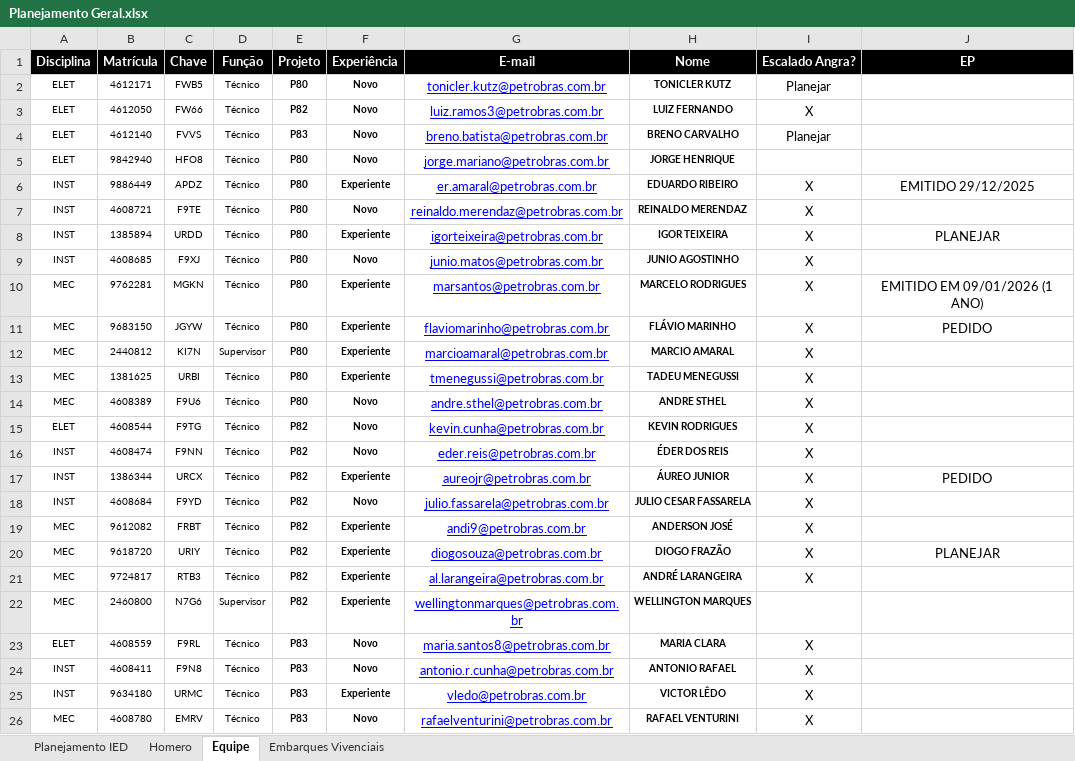
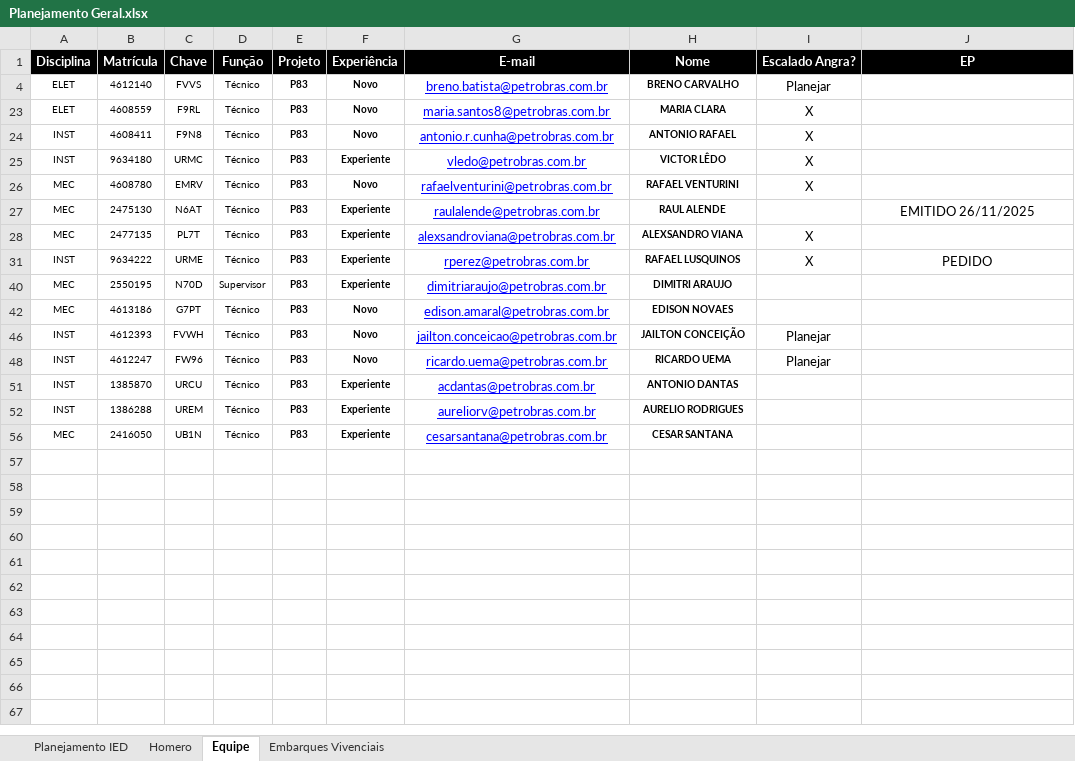
Before and after one commit to viniciussduarte/gantt_disp, an Excel workbook: Planejamento Geral.xlsx, sheet Equipe, drawn as a sheet; only a part is shown; the shorter side is filled out with more unchanged rows; values as stored, in another font and other column widths than the file's, no borders; conditional formats not drawn; the diff covers the shown part only; the diff names each change by its address in the sheet, - before the commit and + after, or states it on an @@ line.

```diff
--- a/Planejamento Geral.xlsx (sheet Equipe)
+++ b/Planejamento Geral.xlsx (sheet Equipe)
@@ row 2 hidden: ELET | 4612171 | FWB5 | Técnico | P80 | Novo | tonicler.kutz@petrobras.com.br | TONICLER KUTZ | Planejar @@
@@ row 3 hidden: ELET | 4612050 | FW66 | Técnico | P82 | Novo | luiz.ramos3@petrobras.com.br | LUIZ FERNANDO | X @@
@@ row 5 hidden: ELET | 9842940 | HFO8 | Técnico | P80 | Novo | jorge.mariano@petrobras.com.br | JORGE HENRIQUE @@
@@ row 6 hidden: INST | 9886449 | APDZ | Técnico | P80 | Experiente | er.amaral@petrobras.com.br | EDUARDO RIBEIRO | X | EMITIDO 29/12/2025 @@
@@ row 7 hidden: INST | 4608721 | F9TE | Técnico | P80 | Novo | reinaldo.merendaz@petrobras.com.br | REINALDO MERENDAZ | X @@
@@ row 8 hidden: INST | 1385894 | URDD | Técnico | P80 | Experiente | igorteixeira@petrobras.com.br | IGOR TEIXEIRA | X | PLANEJAR @@
@@ row 9 hidden: INST | 4608685 | F9XJ | Técnico | P80 | Novo | junio.matos@petrobras.com.br | JUNIO AGOSTINHO | X @@
@@ row 10 hidden: MEC | 9762281 | MGKN | Técnico | P80 | Experiente | marsantos@petrobras.com.br | MARCELO RODRIGUES | X | EMITIDO EM 09/01/2026 (1 ANO) @@
@@ row 11 hidden: MEC | 9683150 | JGYW | Técnico | P80 | Experiente | flaviomarinho@petrobras.com.br | FLÁVIO MARINHO | X | PEDIDO @@
@@ row 12 hidden: MEC | 2440812 | KI7N | Supervisor | P80 | Experiente | marcioamaral@petrobras.com.br | MARCIO AMARAL | X @@
@@ row 13 hidden: MEC | 1381625 | URBI | Técnico | P80 | Experiente | tmenegussi@petrobras.com.br | TADEU MENEGUSSI | X @@
@@ row 14 hidden: MEC | 4608389 | F9U6 | Técnico | P80 | Novo | andre.sthel@petrobras.com.br | ANDRE STHEL | X @@
@@ row 15 hidden: ELET | 4608544 | F9TG | Técnico | P82 | Novo | kevin.cunha@petrobras.com.br | KEVIN RODRIGUES | X @@
@@ row 16 hidden: INST | 4608474 | F9NN | Técnico | P82 | Novo | eder.reis@petrobras.com.br | ÉDER DOS REIS | X @@
@@ row 17 hidden: INST | 1386344 | URCX | Técnico | P82 | Experiente | aureojr@petrobras.com.br | ÁUREO JUNIOR | X | PEDIDO @@
@@ row 18 hidden: INST | 4608684 | F9YD | Técnico | P82 | Novo | julio.fassarela@petrobras.com.br | JULIO CESAR FASSARELA | X @@
@@ row 19 hidden: MEC | 9612082 | FRBT | Técnico | P82 | Experiente | andi9@petrobras.com.br | ANDERSON JOSÉ | X @@
@@ row 20 hidden: MEC | 9618720 | URIY | Técnico | P82 | Experiente | diogosouza@petrobras.com.br | DIOGO FRAZÃO | X | PLANEJAR @@
@@ row 21 hidden: MEC | 9724817 | RTB3 | Técnico | P82 | Experiente | al.larangeira@petrobras.com.br | ANDRÉ LARANGEIRA | X @@
@@ row 22 hidden: MEC | 2460800 | N7G6 | Supervisor | P82 | Experiente | wellingtonmarques@petrobras.com.br | WELLINGTON MARQUES @@
```
Also changed, not shown: 20 hidden or unhidden rows elsewhere in this sheet, sheet Planejamento IED, sheet Embarques Vivenciais, sheet Homero, hidden cells, charts or pictures, Planejamento Estaleiro.xlsx.
